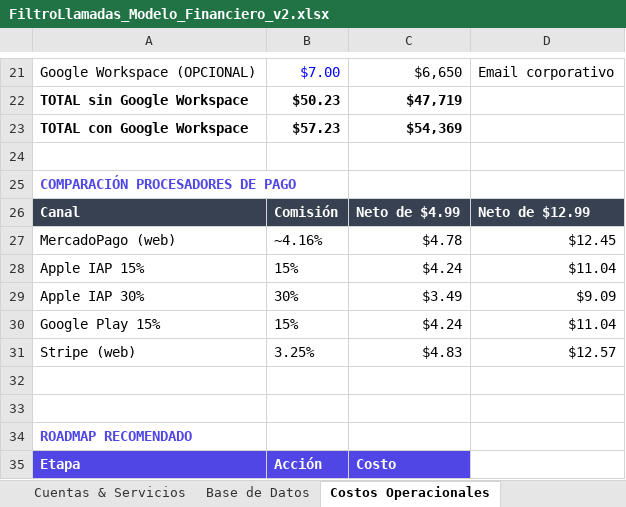
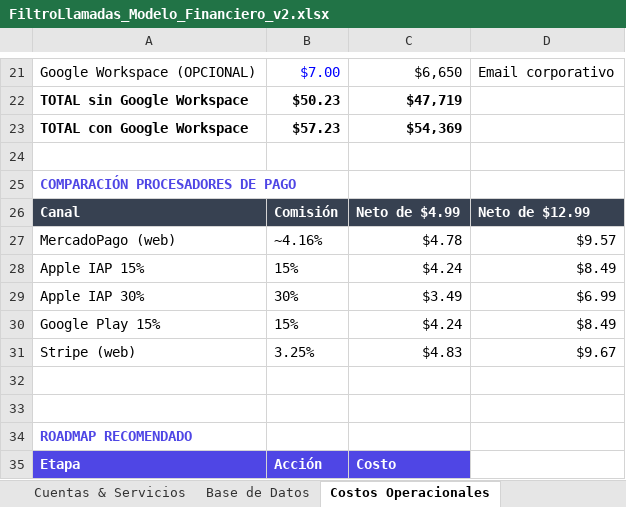
Before and after one commit to juansebastian3/contestadora, an Excel workbook: FiltroLlamadas_Modelo_Financiero_v2.xlsx, sheet Costos Operacionales, drawn as a sheet; only a part is shown, gaps mark what is left out; values as stored, in another font and other column widths than the file's, no borders; the diff names each change by its address in the sheet, - before the commit and + after, or states it on an @@ line.

```diff
--- a/FiltroLlamadas_Modelo_Financiero_v2.xlsx (sheet Costos Operacionales)
+++ b/FiltroLlamadas_Modelo_Financiero_v2.xlsx (sheet Costos Operacionales)
-D27: $12.45
+D27: $9.57
-D28: $11.04
+D28: $8.49
-D29: $9.09
+D29: $6.99
-D30: $11.04
+D30: $8.49
-D31: $12.57
+D31: $9.67
```
Also changed, not shown: sheet Proyección 12 Meses, sheet Break-Even, formulas that keep their value, 46 other files.
